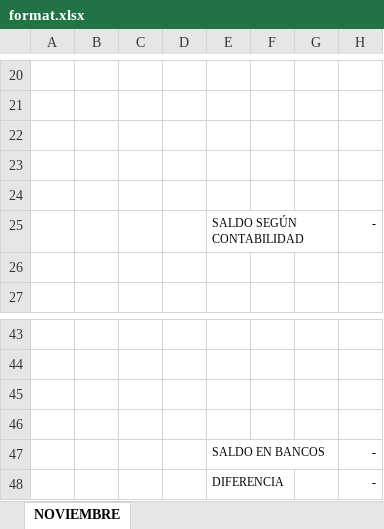
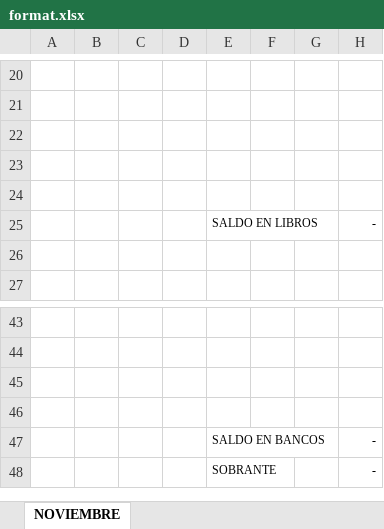
Before and after one commit to JezrrelValles/YuGPT-Server, an Excel workbook: format.xlsx, sheet NOVIEMBRE, drawn as a sheet; only a part is shown, gaps mark what is left out; values as stored, in another font and other column widths than the file's, no borders; the diff names each change by its address in the sheet, - before the commit and + after, or states it on an @@ line.

```diff
--- a/format.xlsx (sheet NOVIEMBRE)
+++ b/format.xlsx (sheet NOVIEMBRE)
-E25: SALDO SEGÚN CONTABILIDAD
+E25: SALDO EN LIBROS
-E48: DIFERENCIA
+E48: SOBRANTE
```
Also changed, not shown: formulas that keep their value, conciliacion.xlsx, 4 other files.
